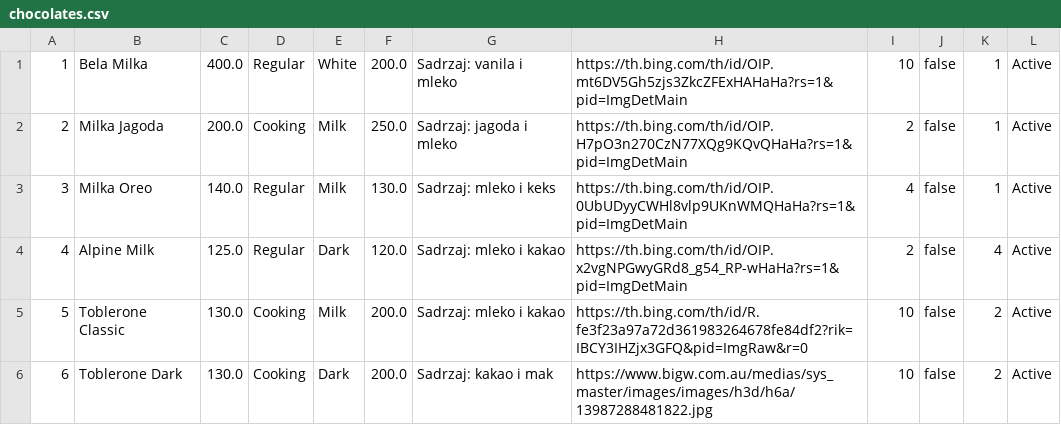
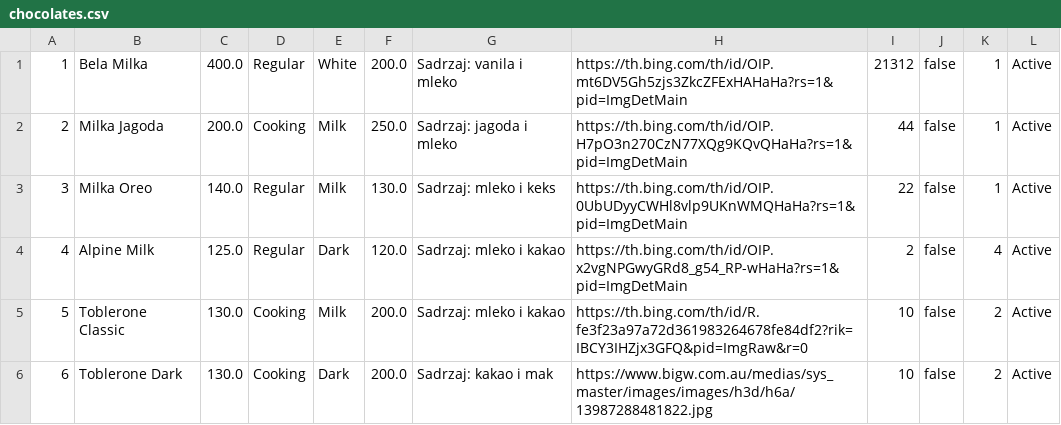
Before and after one commit to ratkovac/Choco-Factory-App, a CSV file: Backend/WebShopAppREST/src/main/webapp/chocolates.csv, drawn as a sheet.

```diff
--- a/Backend/WebShopAppREST/src/main/webapp/chocolates.csv
+++ b/Backend/WebShopAppREST/src/main/webapp/chocolates.csv
@@ -1,4 +1,4 @@
-1;Bela Milka;400.0;Regular;White;200.0;Sadrzaj: vanila i mleko;https://th.bing.com/th/id/OIP.mt6DV5Gh5zjs3ZkcZFExHAHaHa?rs=1&pid=ImgDetMain;10;false;1;Active
-2;Milka Jagoda;200.0;Cooking;Milk;250.0;Sadrzaj: jagoda i mleko;https://th.bing.com/th/id/OIP.H7pO3n270CzN77XQg9KQvQHaHa?rs=1&pid=ImgDetMain;2;false;1;Active
-3;Milka Oreo;140.0;Regular;Milk;130.0;Sadrzaj: mleko i keks;https://th.bing.com/th/id/OIP.0UbUDyyCWHl8vlp9UKnWMQHaHa?rs=1&pid=ImgDetMain;4;false;1;Active
+1;Bela Milka;400.0;Regular;White;200.0;Sadrzaj: vanila i mleko;https://th.bing.com/th/id/OIP.mt6DV5Gh5zjs3ZkcZFExHAHaHa?rs=1&pid=ImgDetMain;21312;false;1;Active
+2;Milka Jagoda;200.0;Cooking;Milk;250.0;Sadrzaj: jagoda i mleko;https://th.bing.com/th/id/OIP.H7pO3n270CzN77XQg9KQvQHaHa?rs=1&pid=ImgDetMain;44;false;1;Active
+3;Milka Oreo;140.0;Regular;Milk;130.0;Sadrzaj: mleko i keks;https://th.bing.com/th/id/OIP.0UbUDyyCWHl8vlp9UKnWMQHaHa?rs=1&pid=ImgDetMain;22;false;1;Active
 4;Alpine Milk;125.0;Regular;Dark;120.0;Sadrzaj: mleko i kakao;https://th.bing.com/th/id/OIP.x2vgNPGwyGRd8_g54_RP-wHaHa?rs=1&pid=ImgDetMain;2;false;4;Active
```
Also changed, not shown: Backend/WebShopAppREST/src/main/webapp/users.csv, 30 other files.
